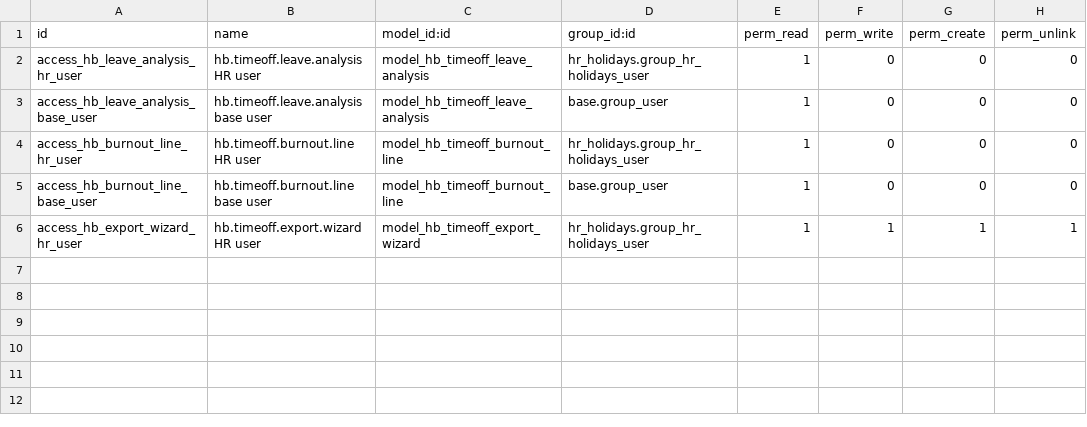
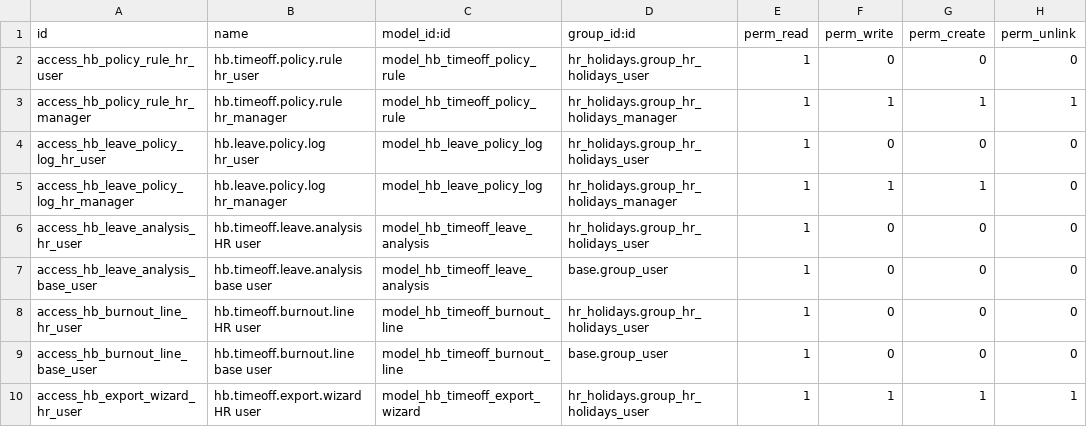
Before and after one commit to DongHoangAnh/ISP490_G2_HOCBA_HRM, a CSV file: custom-addons/hocba_timeoff/security/ir.model.access.csv (was custom-addons/hb_timeoff_analytics/security/ir.model.access.csv), drawn as a sheet; the diff names each change by its address in the sheet, - before the commit and + after, or states it on an @@ line.

```diff
--- a/custom-addons/hb_timeoff_analytics/security/ir.model.access.csv
+++ b/custom-addons/hocba_timeoff/security/ir.model.access.csv
+row 2: access_hb_policy_rule_hr_user | hb.timeoff.policy.rule hr_user | model_hb_timeoff_policy_rule | hr_holidays.group_hr_holidays_user | 1 | 0 | 0 | 0
+row 3: access_hb_policy_rule_hr_manager | hb.timeoff.policy.rule hr_manager | model_hb_timeoff_policy_rule | hr_holidays.group_hr_holidays_manager | 1 | 1 | 1 | 1
+row 4: access_hb_leave_policy_log_hr_user | hb.leave.policy.log hr_user | model_hb_leave_policy_log | hr_holidays.group_hr_holidays_user | 1 | 0 | 0 | 0
+row 5: access_hb_leave_policy_log_hr_manager | hb.leave.policy.log hr_manager | model_hb_leave_policy_log | hr_holidays.group_hr_holidays_manager | 1 | 1 | 1 | 0
```
Also changed, not shown: 56 other files.
